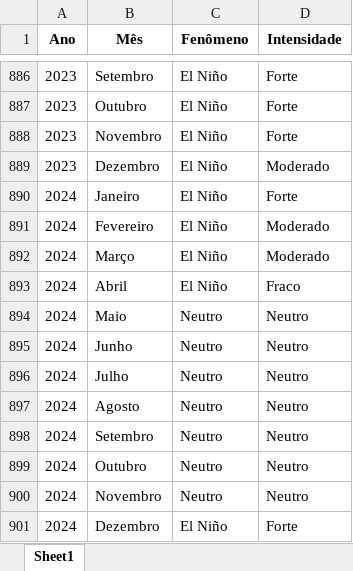
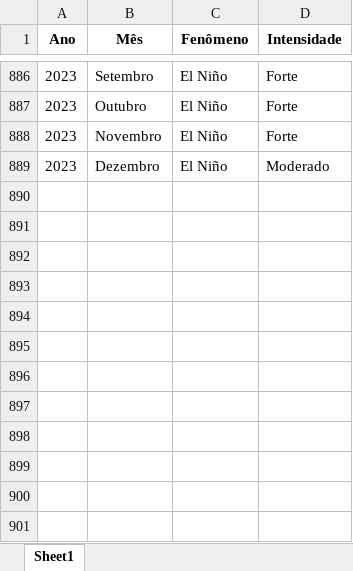
Before and after one commit to ANA-BRUM/DadosAgricolas, an Excel workbook: dados_meteorologicos/resultados_oni.xlsx, sheet Sheet1, drawn as a sheet; only a part is shown, gaps mark what is left out; values as stored, in another font and other column widths than the file's, no borders; the diff names each change by its address in the sheet, - before the commit and + after, or states it on an @@ line.

```diff
--- a/dados_meteorologicos/resultados_oni.xlsx (sheet Sheet1)
+++ b/dados_meteorologicos/resultados_oni.xlsx (sheet Sheet1)
-row 890: 2024 | Janeiro | El Niño | Forte
-row 891: 2024 | Fevereiro | El Niño | Moderado
-row 892: 2024 | Março | El Niño | Moderado
-row 893: 2024 | Abril | El Niño | Fraco
-row 894: 2024 | Maio | Neutro | Neutro
-row 895: 2024 | Junho | Neutro | Neutro
-row 896: 2024 | Julho | Neutro | Neutro
-row 897: 2024 | Agosto | Neutro | Neutro
-row 898: 2024 | Setembro | Neutro | Neutro
-row 899: 2024 | Outubro | Neutro | Neutro
-row 900: 2024 | Novembro | Neutro | Neutro
-row 901: 2024 | Dezembro | El Niño | Forte
```
Also changed, not shown: dados_meteorologicos/dados_geada.xlsx, 1 other file.
